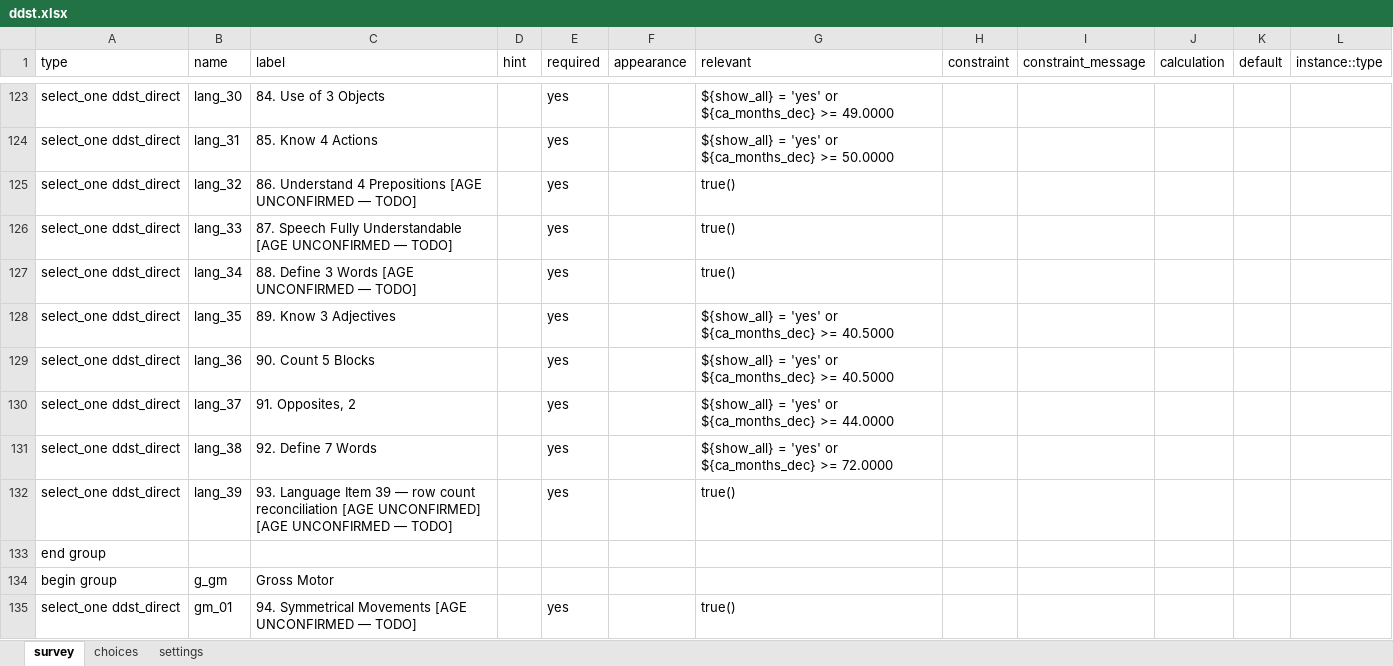
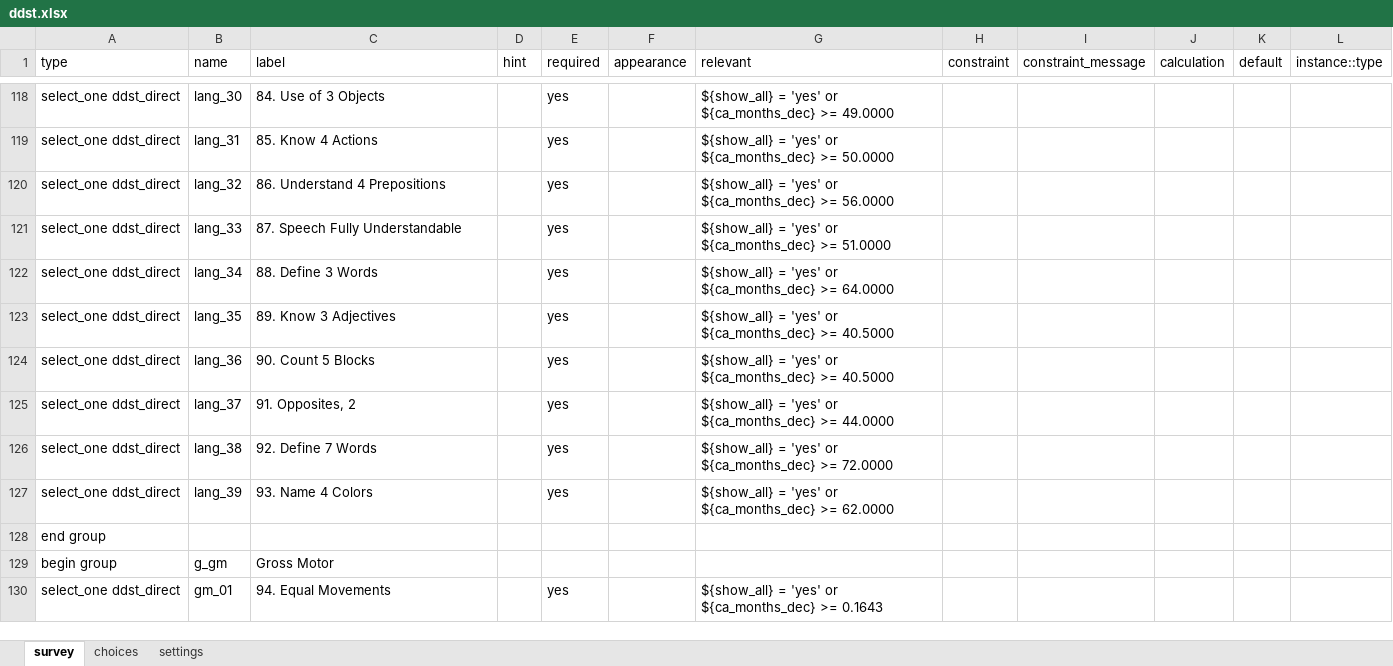
Before and after one commit to donthireddysaivarshini/satoruemr, an Excel workbook: forms/app/ddst.xlsx, sheet survey, drawn as a sheet; only a part is shown, gaps mark what is left out; values as stored, in another font and other column widths than the file's, no borders; addresses are those after the commit; the diff covers the shown part only; the diff names each change by its address in the sheet, - before the commit and + after, or states it on an @@ line.

```diff
--- a/forms/app/ddst.xlsx (sheet survey)
+++ b/forms/app/ddst.xlsx (sheet survey)
-C120 (label): 86. Understand 4 Prepositions [AGE UNCONFIRMED — TODO]
+C120 (label): 86. Understand 4 Prepositions
-G120 (relevant): true()
+G120 (relevant): ${show_all} = 'yes' or ${ca_months_dec} >= 56.0000
-C121 (label): 87. Speech Fully Understandable [AGE UNCONFIRMED — TODO]
+C121 (label): 87. Speech Fully Understandable
-G121 (relevant): true()
+G121 (relevant): ${show_all} = 'yes' or ${ca_months_dec} >= 51.0000
-C122 (label): 88. Define 3 Words [AGE UNCONFIRMED — TODO]
+C122 (label): 88. Define 3 Words
-G122 (relevant): true()
+G122 (relevant): ${show_all} = 'yes' or ${ca_months_dec} >= 64.0000
-C127 (label): 93. Language Item 39 — row count reconciliation [AGE UNCONFIRMED] [AGE UNCONFIRMED — TODO]
+C127 (label): 93. Name 4 Colors
-G127 (relevant): true()
+G127 (relevant): ${show_all} = 'yes' or ${ca_months_dec} >= 62.0000
-C130 (label): 94. Symmetrical Movements [AGE UNCONFIRMED — TODO]
+C130 (label): 94. Equal Movements
-G130 (relevant): true()
+G130 (relevant): ${show_all} = 'yes' or ${ca_months_dec} >= 0.1643
```
Also changed, not shown: 5 removed rows and 106 edited cells elsewhere in this sheet, 3 other files.
